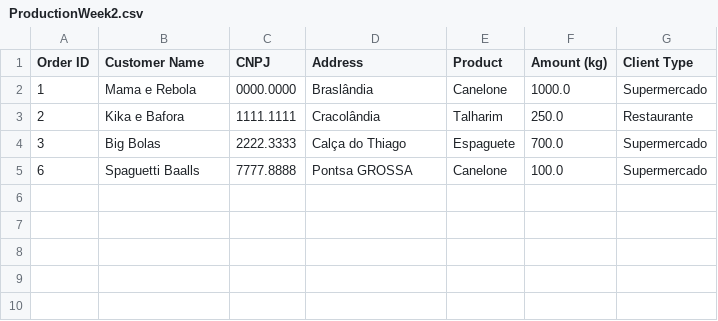
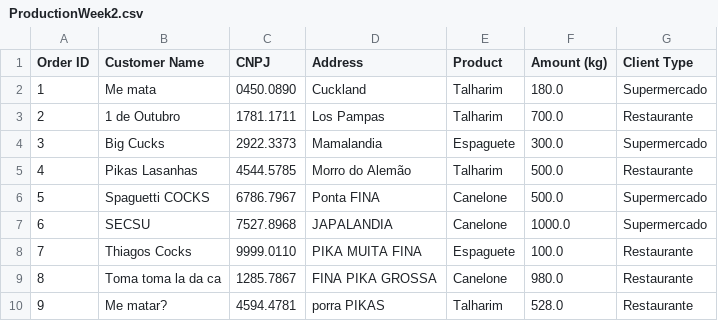
Before and after one commit to waifuisalie/BallsSpaguetti, a CSV file: ProductionWeek2.csv, drawn as a sheet.

Commit message:
working weeks

```diff
--- a/ProductionWeek2.csv
+++ b/ProductionWeek2.csv
@@ -1,5 +1,10 @@
 Order ID,Customer Name,CNPJ,Address,Product,Amount (kg),Client Type
-1,Mama e Rebola,0000.0000,Braslândia,Canelone,1000.0,Supermercado
-2,Kika e Bafora,1111.1111,Cracolândia,Talharim,250.0,Restaurante
-3,Big Bolas,2222.3333,Calça do Thiago,Espaguete,700.0,Supermercado
-6,Spaguetti Baalls,7777.8888,Pontsa GROSSA,Canelone,100.0,Supermercado
+1,Me mata,0450.0890,Cuckland,Talharim,180.0,Supermercado
+2,1 de Outubro,1781.1711,Los Pampas,Talharim,700.0,Restaurante
+3,Big Cucks,2922.3373,Mamalandia,Espaguete,300.0,Supermercado
+4,Pikas Lasanhas,4544.5785,Morro do Alemão,Talharim,500.0,Restaurante
+5,Spaguetti COCKS,6786.7967,Ponta FINA,Canelone,500.0,Supermercado
+6,SECSU,7527.8968,JAPALANDIA,Canelone,1000.0,Supermercado
+7,Thiagos Cocks,9999.0110,PIKA MUITA FINA,Espaguete,100.0,Restaurante
+8,Toma toma la da ca,1285.7867,FINA PIKA GROSSA,Canelone,980.0,Restaurante
+9,Me matar?,4594.4781,porra PIKAS,Talharim,528.0,Restaurante
```
Also changed, not shown: DeliveryWeek2.csv, DeliveryWeek3.csv, 25 other files.
